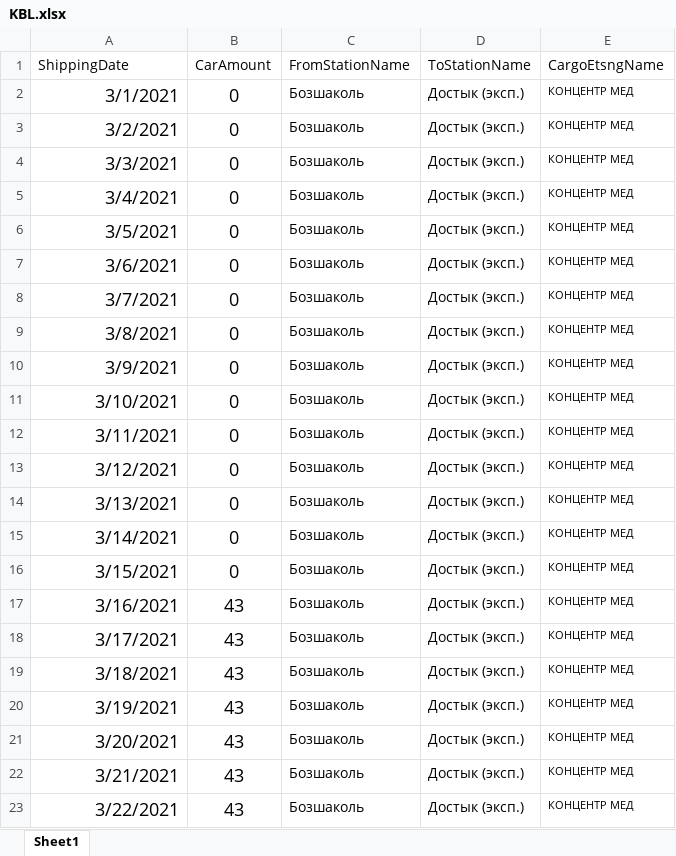
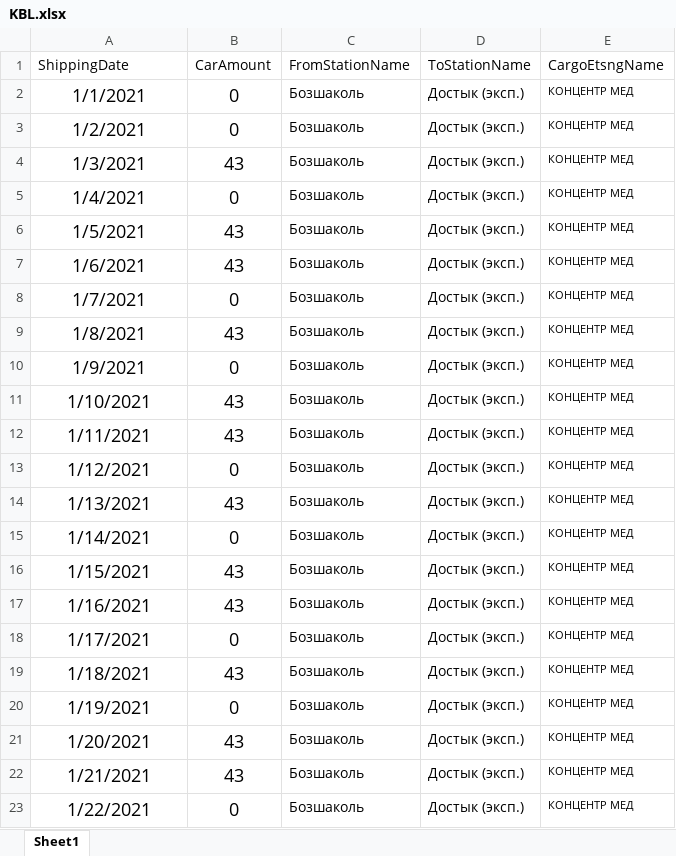
Before and after one commit to Khakim0508/Azurite_Analytics, an Excel workbook: src/algorithms/plan_fact_module/KBL.xlsx, sheet Sheet1, drawn as a sheet; only a part is shown; values as stored, in another font and other column widths than the file's, no borders; the diff covers the shown part only; the diff names each change by its address in the sheet, - before the commit and + after, or states it on an @@ line.

```diff
--- a/src/algorithms/plan_fact_module/KBL.xlsx (sheet Sheet1)
+++ b/src/algorithms/plan_fact_module/KBL.xlsx (sheet Sheet1)
-A2 (ShippingDate): 3/1/2021
+A2 (ShippingDate): 1/1/2021
-A2:A23 alignment: right
+A2:A23 alignment: center
-A3 (ShippingDate): 3/2/2021
+A3 (ShippingDate): 1/2/2021
-A4 (ShippingDate): 3/3/2021
+A4 (ShippingDate): 1/3/2021
-B4 (CarAmount): 0
+B4 (CarAmount): 43
-A5 (ShippingDate): 3/4/2021
+A5 (ShippingDate): 1/4/2021
-A6 (ShippingDate): 3/5/2021
+A6 (ShippingDate): 1/5/2021
-B6:B7 (CarAmount): 0
+B6:B7 (CarAmount): 43
-A7 (ShippingDate): 3/6/2021
+A7 (ShippingDate): 1/6/2021
-A8 (ShippingDate): 3/7/2021
+A8 (ShippingDate): 1/7/2021
-A9 (ShippingDate): 3/8/2021
+A9 (ShippingDate): 1/8/2021
-B9 (CarAmount): 0
+B9 (CarAmount): 43
-A10 (ShippingDate): 3/9/2021
+A10 (ShippingDate): 1/9/2021
-A11 (ShippingDate): 3/10/2021
+A11 (ShippingDate): 1/10/2021
-B11:B12 (CarAmount): 0
+B11:B12 (CarAmount): 43
-A12 (ShippingDate): 3/11/2021
+A12 (ShippingDate): 1/11/2021
-A13 (ShippingDate): 3/12/2021
+A13 (ShippingDate): 1/12/2021
-A14 (ShippingDate): 3/13/2021
+A14 (ShippingDate): 1/13/2021
-B14 (CarAmount): 0
+B14 (CarAmount): 43
-A15 (ShippingDate): 3/14/2021
+A15 (ShippingDate): 1/14/2021
-A16 (ShippingDate): 3/15/2021
+A16 (ShippingDate): 1/15/2021
-B16 (CarAmount): 0
+B16 (CarAmount): 43
-A17 (ShippingDate): 3/16/2021
+A17 (ShippingDate): 1/16/2021
-A18 (ShippingDate): 3/17/2021
+A18 (ShippingDate): 1/17/2021
-B18 (CarAmount): 43
+B18 (CarAmount): 0
-A19 (ShippingDate): 3/18/2021
+A19 (ShippingDate): 1/18/2021
-A20 (ShippingDate): 3/19/2021
+A20 (ShippingDate): 1/19/2021
-B20 (CarAmount): 43
+B20 (CarAmount): 0
-A21 (ShippingDate): 3/20/2021
+A21 (ShippingDate): 1/20/2021
-A22 (ShippingDate): 3/21/2021
+A22 (ShippingDate): 1/21/2021
-A23 (ShippingDate): 3/22/2021
+A23 (ShippingDate): 1/22/2021
-B23 (CarAmount): 43
+B23 (CarAmount): 0
```
Also changed, not shown: other rows of this sheet, src/algorithms/plan_fact_module/BMZ.xlsx, src/algorithms/plan_fact_module/KAL.xlsx, 3 other files.
